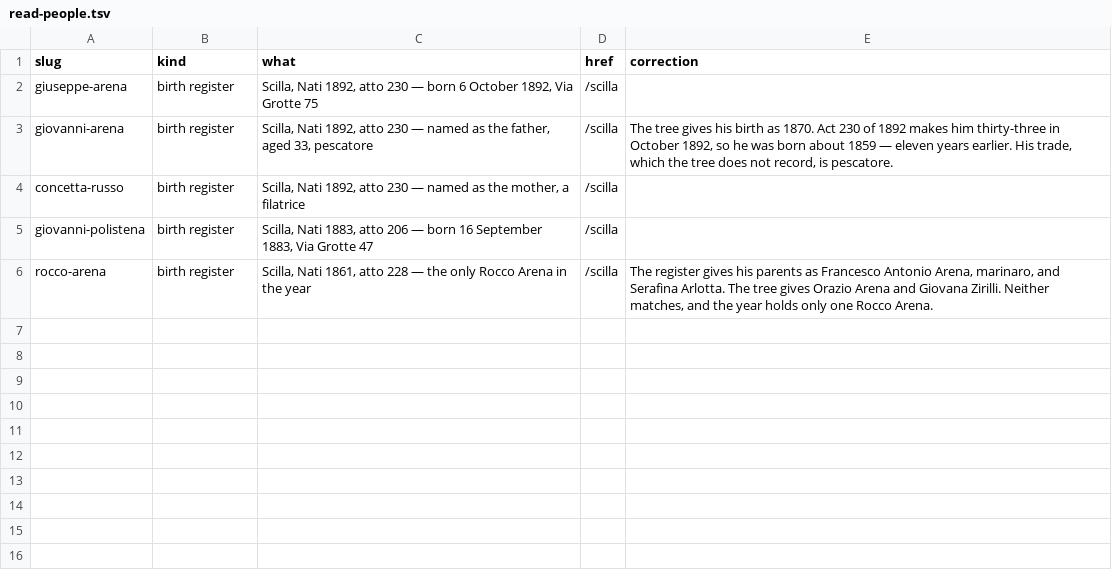
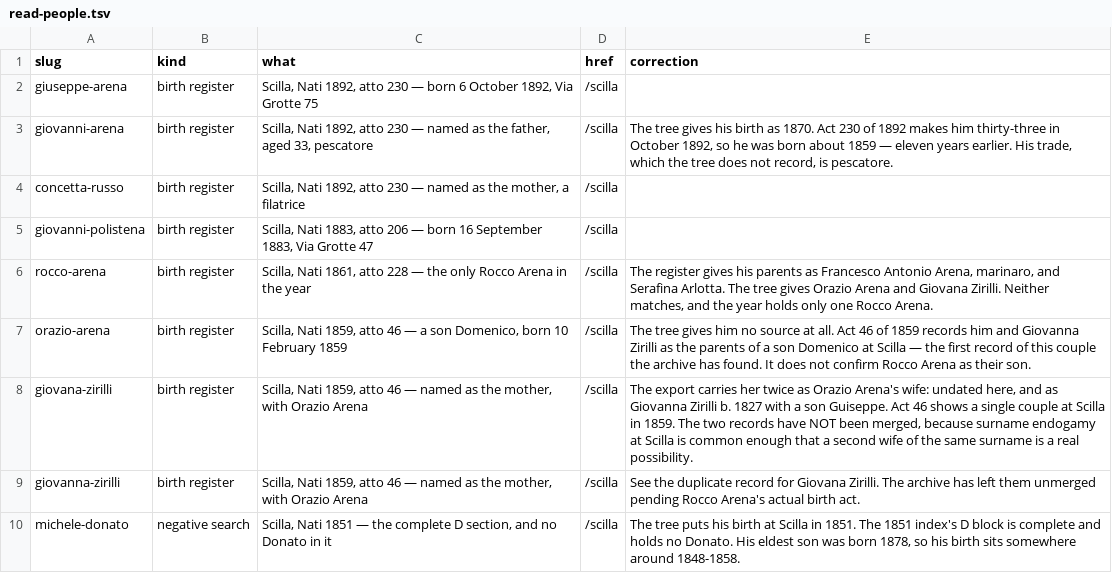
Before and after one commit to daviddef/TheMazza, a TSV file: data/read-people.tsv, drawn as a sheet; the diff names each change by its address in the sheet, - before the commit and + after, or states it on an @@ line.

```diff
--- a/data/read-people.tsv
+++ b/data/read-people.tsv
+row 7: orazio-arena | birth register | Scilla, Nati 1859, atto 46 — a son Domenico, born 10 February 1859 | /scilla | The tree gives him no source at all. Act 46 of 1859 records him and Giovanna Zirilli as the parents of a son Domenico at Scilla — the first record of this couple the archive has found. It does not confirm Rocco Arena as their son.
+row 8: giovana-zirilli | birth register | Scilla, Nati 1859, atto 46 — named as the mother, with Orazio Arena | /scilla | The export carries her twice as Orazio Arena's wife: undated here, and as Giovanna Zirilli b. 1827 with a son Guiseppe. Act 46 shows a single couple at Scilla in 1859. The two records have NOT been merged, because surname endogamy at Scilla is common enough that a second wife of the same surname is a real possibility.
+row 9: giovanna-zirilli | birth register | Scilla, Nati 1859, atto 46 — named as the mother, with Orazio Arena | /scilla | See the duplicate record for Giovana Zirilli. The archive has left them unmerged pending Rocco Arena's actual birth act.
+row 10: michele-donato | negative search | Scilla, Nati 1851 — the complete D section, and no Donato in it | /scilla | The tree puts his birth at Scilla in 1851. The 1851 index's D block is complete and holds no Donato. His eldest son was born 1878, so his birth sits somewhere around 1848-1858.
```
Also changed, not shown: data/scilla-reads.tsv, 8 other files.
